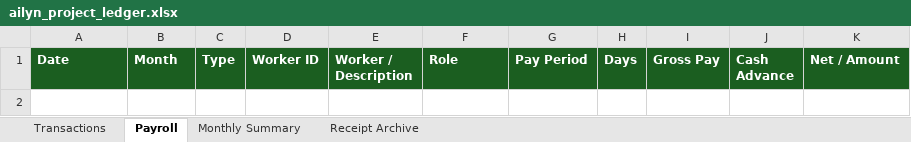
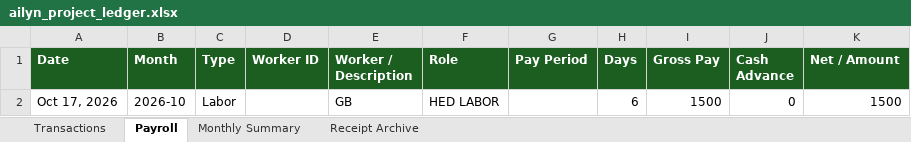
Before and after one commit to gb080/house, an Excel workbook: ailyn_project_ledger.xlsx, sheet Payroll, drawn as a sheet; values as stored, in another font and other column widths than the file's, no borders; the diff names each change by its address in the sheet, - before the commit and + after, or states it on an @@ line.

```diff
--- a/ailyn_project_ledger.xlsx (sheet Payroll)
+++ b/ailyn_project_ledger.xlsx (sheet Payroll)
+row 2: Oct 17, 2026 | 2026-10 | Labor |  | GB | HED LABOR |  | 6 | 1500 | 0 | 1500
```
Also changed, not shown: sheet Monthly Summary, labor_ledger.xlsx, materials_ledger.xlsx, 5 other files.
